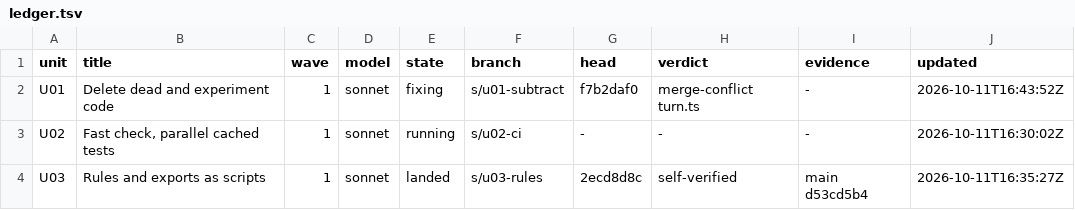
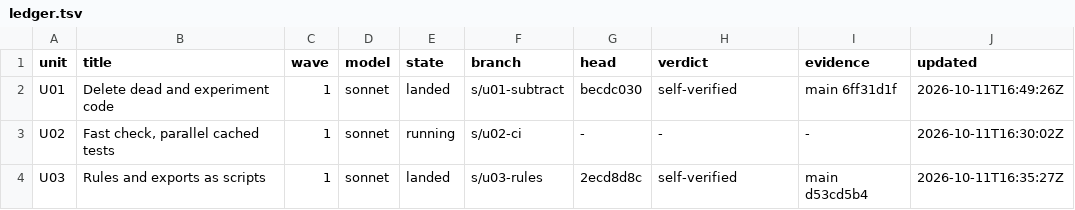
Before and after one commit to keyurbodar/kiko, a TSV file: issues/ledger.tsv, drawn as a sheet; only a part is shown.

```diff
--- a/issues/ledger.tsv
+++ b/issues/ledger.tsv
@@ -1,3 +1,3 @@
 unit	title	wave	model	state	branch	head	verdict	evidence	updated
-U01	Delete dead and experiment code	1	sonnet	fixing	s/u01-subtract	f7b2daf0	merge-conflict turn.ts	-	2026-10-11T16:43:52Z
+U01	Delete dead and experiment code	1	sonnet	landed	s/u01-subtract	becdc030	self-verified	main 6ff31d1f	2026-10-11T16:49:26Z
 U02	Fast check, parallel cached tests	1	sonnet	running	s/u02-ci	-	-	-	2026-10-11T16:30:02Z
```
Also changed, not shown: 1 other file.
